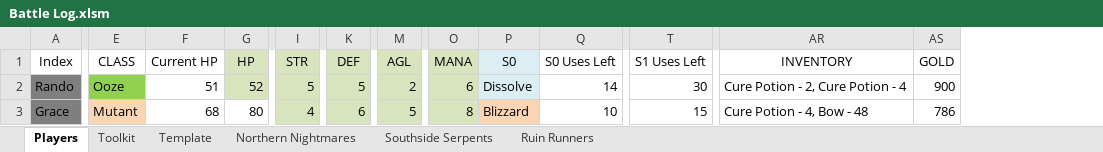
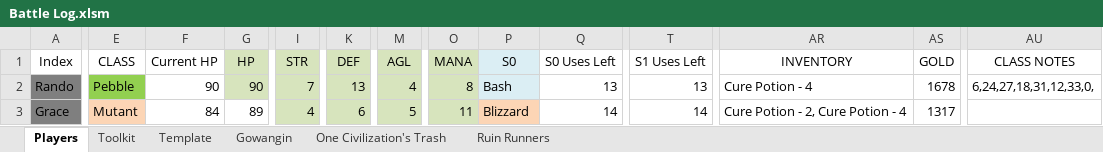
Before and after one commit to ActionIV/pillar, an Excel workbook: Battle Log.xlsm, sheet Players, drawn as a sheet; only a part is shown, gaps mark what is left out; values as stored, in another font and other column widths than the file's, no borders; charts and pictures and conditional formats not drawn; the diff covers the shown part only; the diff names each change by its address in the sheet, - before the commit and + after, or states it on an @@ line.

```diff
--- a/Battle Log.xlsm (sheet Players)
+++ b/Battle Log.xlsm (sheet Players)
-sheet tab: Northern Nightmares
-sheet tab: Southside Serpents
+sheet tab: Gowangin
+sheet tab: One Civilization's Trash
+column AU (CLASS NOTES), row 2: 6,24,27,18,31,12,33,0,
-E2 (CLASS): Ooze
+E2 (CLASS): Pebble
-F2 (Current HP): 51
+F2 (Current HP): 90
-G2 (HP): 52
+G2 (HP): 90
-I2 (STR): 5
+I2 (STR): 7
-K2 (DEF): 5
+K2 (DEF): 13
-M2 (AGL): 2
+M2 (AGL): 4
-O2 (MANA): 6
+O2 (MANA): 8
-P2 (S0): Dissolve
+P2 (S0): Bash
-Q2 (S0 Uses Left): 14
+Q2 (S0 Uses Left): 13
-T2 (S1 Uses Left): 30
+T2 (S1 Uses Left): 13
-AR2 (INVENTORY): Cure Potion - 2, Cure Potion - 4
+AR2 (INVENTORY): Cure Potion - 4
-AS2 (GOLD): 900
+AS2 (GOLD): 1678
-F3 (Current HP): 68
+F3 (Current HP): 84
-G3 (HP): 80
+G3 (HP): 89
-O3 (MANA): 8
+O3 (MANA): 11
-Q3 (S0 Uses Left): 10
+Q3 (S0 Uses Left): 14
-T3 (S1 Uses Left): 15
+T3 (S1 Uses Left): 14
-AR3 (INVENTORY): Cure Potion - 4, Bow - 48
+AR3 (INVENTORY): Cure Potion - 2, Cure Potion - 4
-AS3 (GOLD): 786
+AS3 (GOLD): 1317
```
Also changed, not shown: 1 removed row, 191 edited cells and cell formats elsewhere in this sheet, sheet Toolkit, sheet Ruin Runners, sheet Template, formulas that keep their value, FFL2 Data.xlsx, 3 other files.
